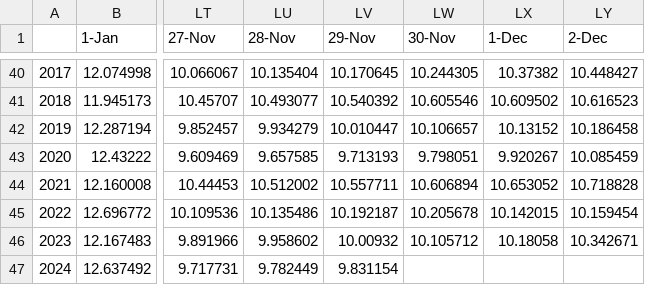
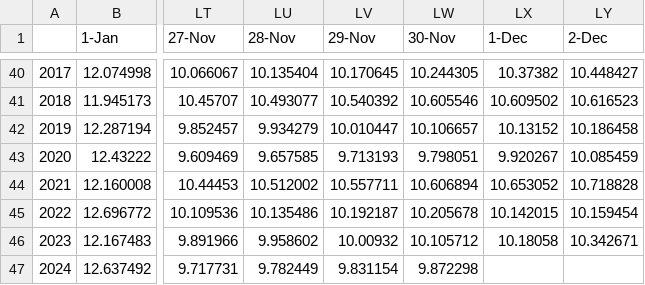
Before and after one commit to StevenDelvaux/jaxa-sea-ice-extent, a CSV file: jaxa-arctic-sea-ice-extent.csv, drawn as a sheet; only a part is shown, gaps mark what is left out; the diff names each change by its address in the sheet, - before the commit and + after, or states it on an @@ line.

```diff
--- a/jaxa-arctic-sea-ice-extent.csv
+++ b/jaxa-arctic-sea-ice-extent.csv
-LW47 (30-Nov): (empty)
+LW47 (30-Nov): 9.872298
```
Also changed, not shown: jaxa-antarctic-sea-ice-extent-temp.csv, jaxa-antarctic-sea-ice-extent.csv, 10 other files.
